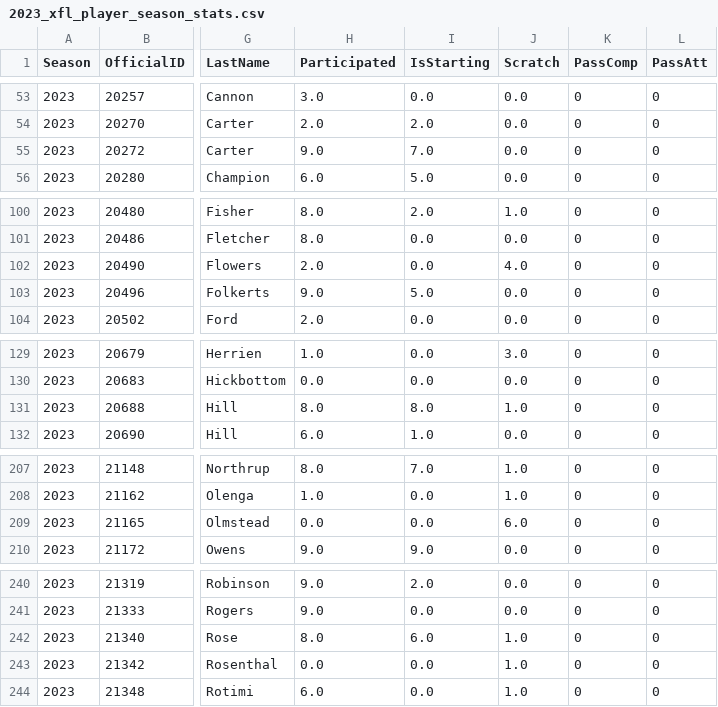
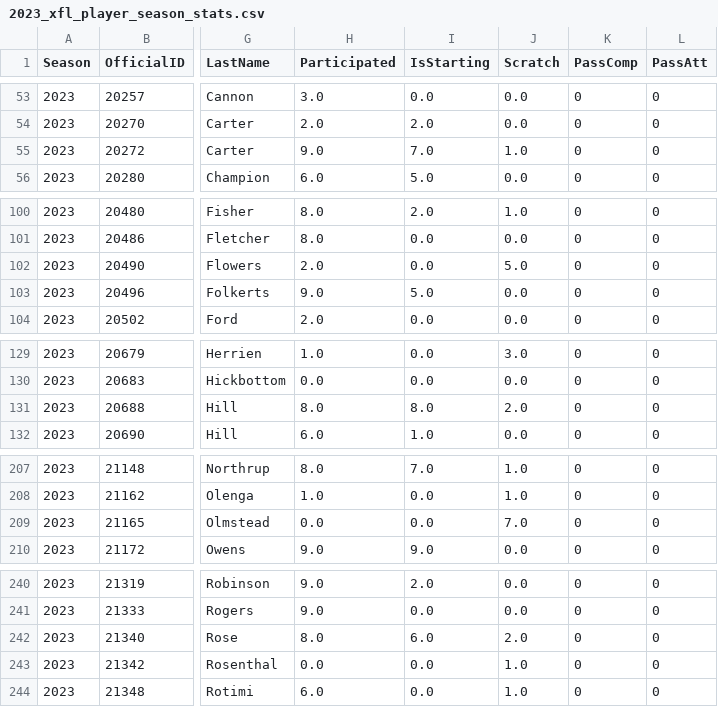
Before and after one commit to armstjc/xfl-2023-data-repository, a CSV file: game_stats/player/csv/2023_xfl_player_season_stats.csv, drawn as a sheet; only a part is shown, gaps mark what is left out; the diff covers the shown part only; the diff names each change by its address in the sheet, - before the commit and + after, or states it on an @@ line.

```diff
--- a/game_stats/player/csv/2023_xfl_player_season_stats.csv
+++ b/game_stats/player/csv/2023_xfl_player_season_stats.csv
-J55 (Scratch): 0.0
+J55 (Scratch): 1.0
-J102 (Scratch): 4.0
+J102 (Scratch): 5.0
-J131 (Scratch): 1.0
+J131 (Scratch): 2.0
-J209 (Scratch): 6.0
+J209 (Scratch): 7.0
-J242 (Scratch): 1.0
+J242 (Scratch): 2.0
```
Also changed, not shown: 7 edited cells elsewhere in this file, game_stats/player/raw/csv/FOOTBALL_XFL_2023_4_22_ORL@STL.csv, player_info/participation_data/csv/FOOTBALL_XFL_2023_4_22_ORL@STL.csv, 12 other files.
